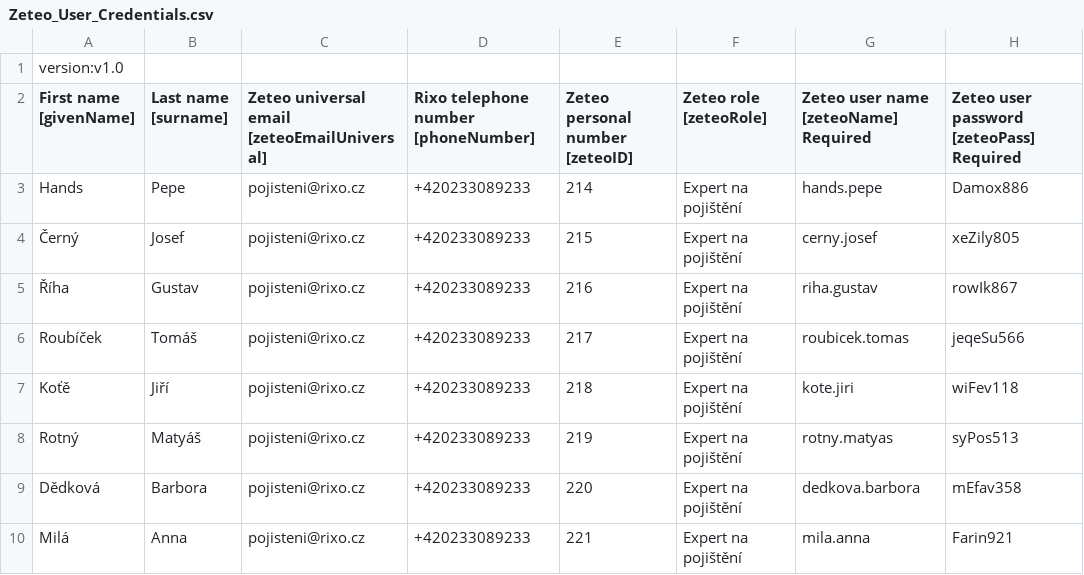
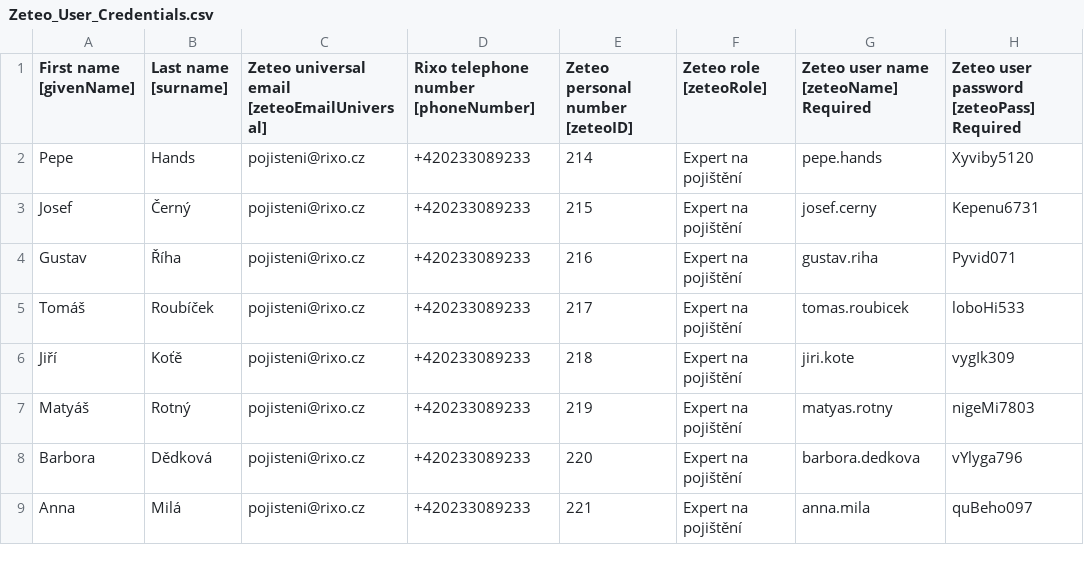
Before and after one commit to japawBlob/pythonForRixo, a CSV file: mockupCSVs/Zeteo_User_Credentials.csv, drawn as a sheet; only a part is shown; the diff covers the shown part only.

Commit message:
updating mockup CSVs

```diff
--- a/mockupCSVs/Zeteo_User_Credentials.csv
+++ b/mockupCSVs/Zeteo_User_Credentials.csv
@@ -1,10 +1,9 @@
-version:v1.0
 First name [givenName],Last name [surname],Zeteo universal email [zeteoEmailUniversal], Rixo telephone number [phoneNumber], Zeteo personal number [zeteoID], Zeteo role [zeteoRole], Zeteo user name [zeteoName] Required, Zeteo user password [zeteoPass] Required
-Hands,Pepe,pojisteni@rixo.cz,+420233089233,214,Expert na pojištění,hands.pepe,Damox886
-Černý,Josef,pojisteni@rixo.cz,+420233089233,215,Expert na pojištění,cerny.josef,xeZily805
-Říha,Gustav,pojisteni@rixo.cz,+420233089233,216,Expert na pojištění,riha.gustav,rowIk867
-Roubíček,Tomáš,pojisteni@rixo.cz,+420233089233,217,Expert na pojištění,roubicek.tomas,jeqeSu566
-Koťě,Jiří,pojisteni@rixo.cz,+420233089233,218,Expert na pojištění,kote.jiri,wiFev118
-Rotný,Matyáš,pojisteni@rixo.cz,+420233089233,219,Expert na pojištění,rotny.matyas,syPos513
-Dědková,Barbora,pojisteni@rixo.cz,+420233089233,220,Expert na pojištění,dedkova.barbora,mEfav358
-Milá,Anna,pojisteni@rixo.cz,+420233089233,221,Expert na pojištění,mila.anna,Farin921
+Pepe,Hands,pojisteni@rixo.cz,+420233089233,214,Expert na pojištění,pepe.hands,Xyviby5120
+Josef,Černý,pojisteni@rixo.cz,+420233089233,215,Expert na pojištění,josef.cerny,Kepenu6731
+Gustav,Říha,pojisteni@rixo.cz,+420233089233,216,Expert na pojištění,gustav.riha,Pyvid071
+Tomáš,Roubíček,pojisteni@rixo.cz,+420233089233,217,Expert na pojištění,tomas.roubicek,loboHi533
+Jiří,Koťě,pojisteni@rixo.cz,+420233089233,218,Expert na pojištění,jiri.kote,vygIk309
+Matyáš,Rotný,pojisteni@rixo.cz,+420233089233,219,Expert na pojištění,matyas.rotny,nigeMi7803
+Barbora,Dědková,pojisteni@rixo.cz,+420233089233,220,Expert na pojištění,barbora.dedkova,vYlyga796
+Anna,Milá,pojisteni@rixo.cz,+420233089233,221,Expert na pojištění,anna.mila,quBeho097
```
Also changed, not shown: 1 added row and 52 edited cells elsewhere in this file, mockupCSVs/Azure_Bulk_Group_Add.csv, mockupCSVs/Azure_Bulk_User_Create.csv, 3 other files.
